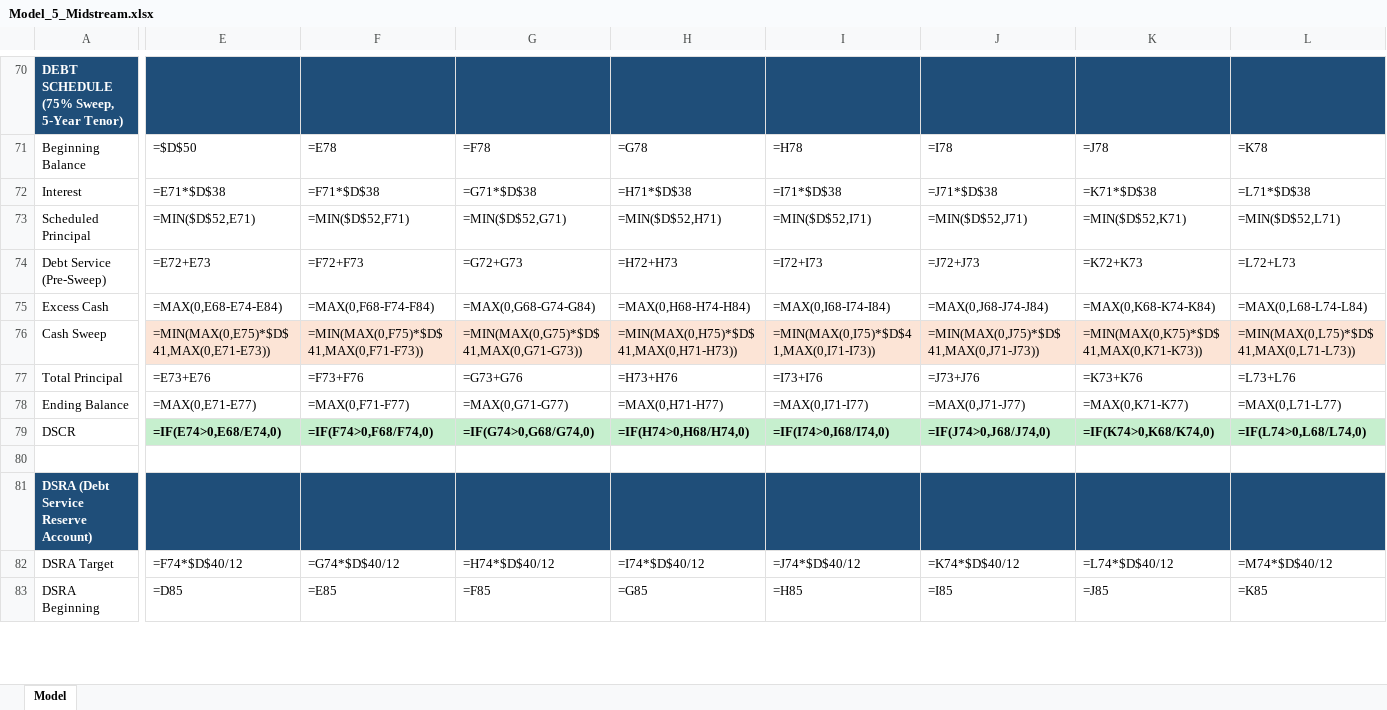
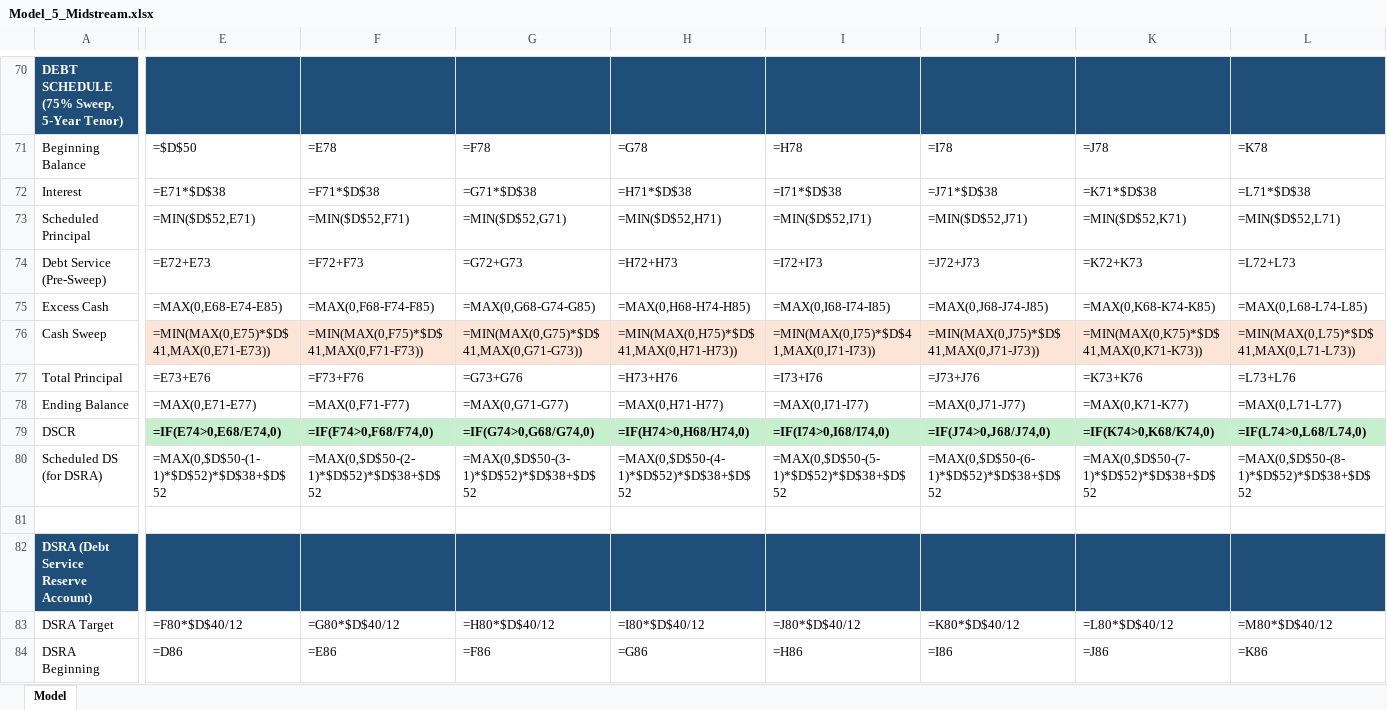
Before and after one commit to aktbd/dcf-modeling, an Excel workbook: deliverables/deliverables-20260120-0030/Model_5_Midstream.xlsx, sheet Model, drawn as a sheet; only a part is shown, gaps mark what is left out; values as stored, in another font and other column widths than the file's, no borders; formulas without a stored value are shown as written; addresses are those after the commit; rows hold the shown columns only; the diff covers the shown part only; the diff names each change by its address in the sheet, - before the commit and + after, or states it on an @@ line.

```diff
--- a/deliverables/deliverables-20260120-0030/Model_5_Midstream.xlsx (sheet Model)
+++ b/deliverables/deliverables-20260120-0030/Model_5_Midstream.xlsx (sheet Model)
-E75: =MAX(0,E68-E74-E84)
+E75: =MAX(0,E68-E74-E85)
-F75: =MAX(0,F68-F74-F84)
+F75: =MAX(0,F68-F74-F85)
-G75: =MAX(0,G68-G74-G84)
+G75: =MAX(0,G68-G74-G85)
-H75: =MAX(0,H68-H74-H84)
+H75: =MAX(0,H68-H74-H85)
-I75: =MAX(0,I68-I74-I84)
+I75: =MAX(0,I68-I74-I85)
-J75: =MAX(0,J68-J74-J84)
+J75: =MAX(0,J68-J74-J85)
-K75: =MAX(0,K68-K74-K84)
+K75: =MAX(0,K68-K74-K85)
-L75: =MAX(0,L68-L74-L84)
+L75: =MAX(0,L68-L74-L85)
+row 80: Scheduled DS (for DSRA) | =MAX(0,$D$50-(1-1)*$D$52)*$D$38+$D$52 | =MAX(0,$D$50-(2-1)*$D$52)*$D$38+$D$52 | =MAX(0,$D$50-(3-1)*$D$52)*$D$38+$D$52 | =MAX(0,$D$50-(4-1)*$D$52)*$D$38+$D$52 | =MAX(0,$D$50-(5-1)*$D$52)*$D$38+$D$52 | =MAX(0,$D$50-(6-1)*$D$52)*$D$38+$D$52 | =MAX(0,$D$50-(7-1)*$D$52)*$D$38+$D$52 | =MAX(0,$D$50-(8-1)*$D$52)*$D$38+$D$52
-E83: =F74*$D$40/12
+E83: =F80*$D$40/12
-F83: =G74*$D$40/12
+F83: =G80*$D$40/12
-G83: =H74*$D$40/12
+G83: =H80*$D$40/12
-H83: =I74*$D$40/12
+H83: =I80*$D$40/12
-I83: =J74*$D$40/12
+I83: =J80*$D$40/12
-J83: =K74*$D$40/12
+J83: =K80*$D$40/12
-K83: =L74*$D$40/12
+K83: =L80*$D$40/12
-L83: =M74*$D$40/12
+L83: =M80*$D$40/12
-E84: =D85
+E84: =D86
-F84: =E85
+F84: =E86
-G84: =F85
+G84: =F86
-H84: =G85
+H84: =G86
-I84: =H85
+I84: =H86
-J84: =I85
+J84: =I86
-K84: =J85
+K84: =J86
-L84: =K85
+L84: =K86
```
Also changed, not shown: 1 removed row and 41 edited cells elsewhere in this sheet, deliverables/deliverables-20260120-0030/Drill_1_CCGT.xlsx, deliverables/deliverables-20260120-0030/Drill_2_Peaker.xlsx, 13 other files.
